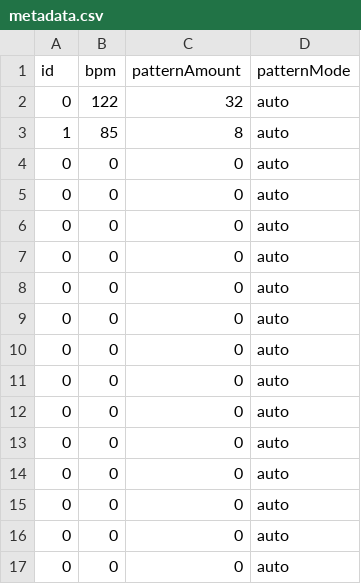
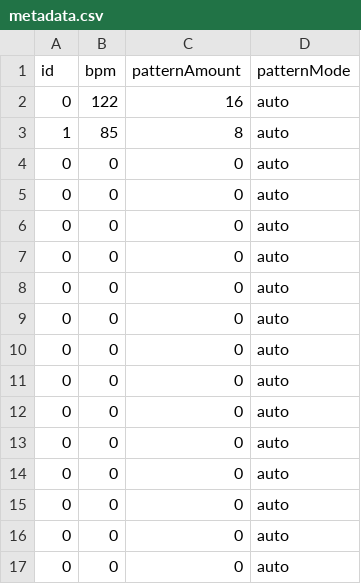
Before and after one commit to Niiisse/RPiMidiSC, a CSV file: saves/metadata.csv, drawn as a sheet.

Commit message:
pallet town

```diff
--- a/saves/metadata.csv
+++ b/saves/metadata.csv
@@ -1,3 +1,3 @@
 id,bpm,patternAmount,patternMode
-0,122,32,auto
+0,122,16,auto
 1,85,8,auto
```
